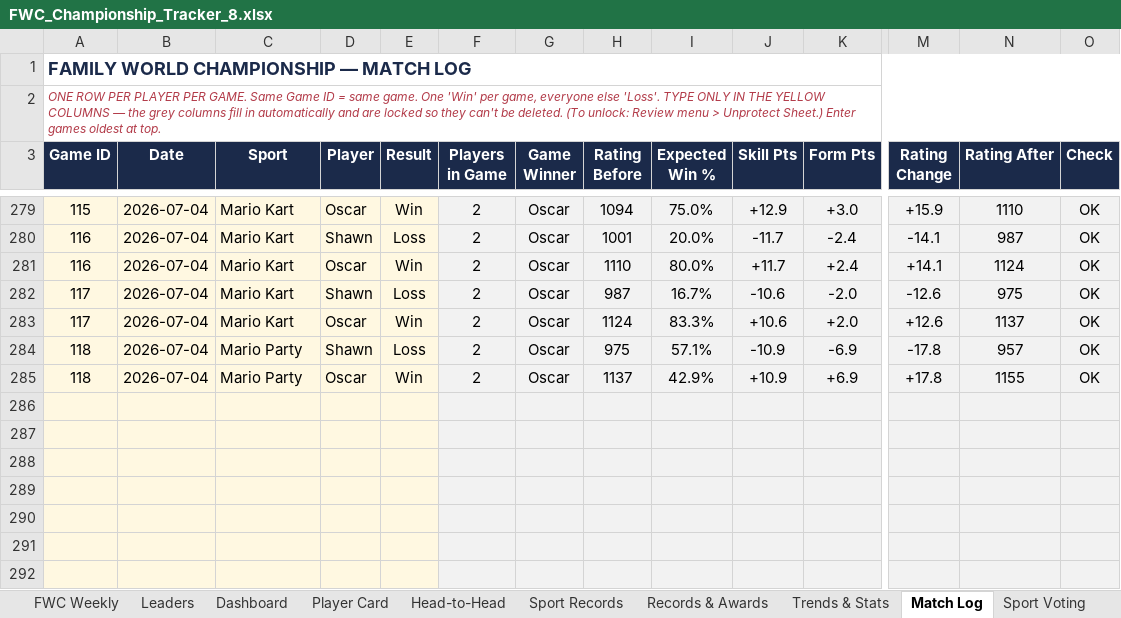
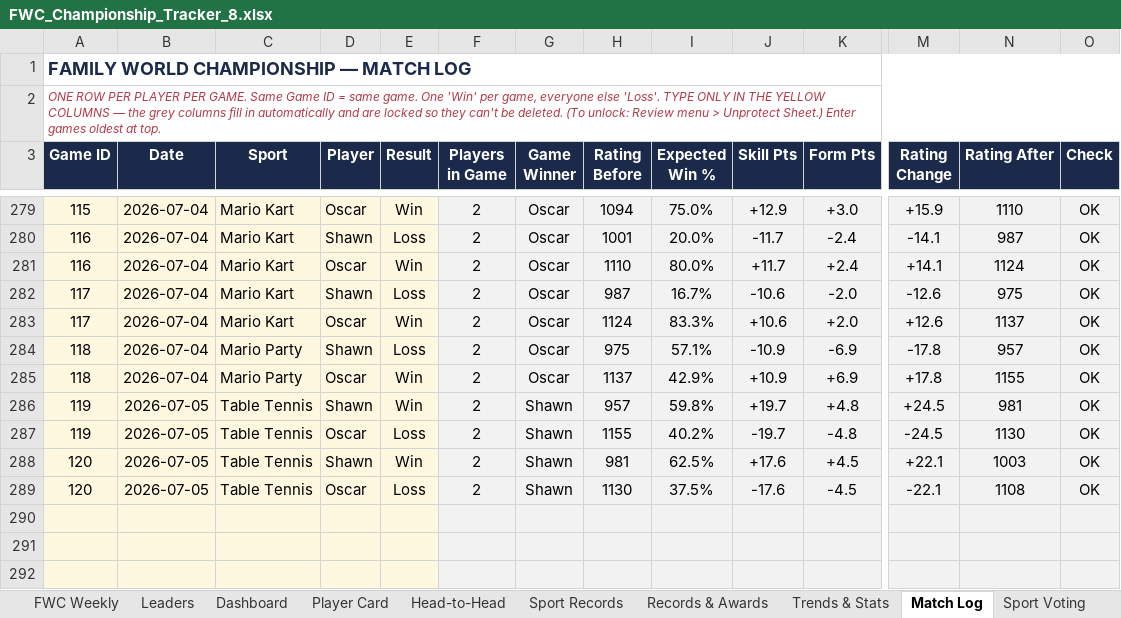
Before and after one commit to PeachyAUS/fwc, an Excel workbook: FWC_Championship_Tracker_8.xlsx, sheet Match Log, drawn as a sheet; only a part is shown, gaps mark what is left out; values as stored, in another font and other column widths than the file's, no borders; removed rows and columns are numbered as before the commit, all else as after; rows hold the shown columns only; the diff names each change by its address in the sheet, - before the commit and + after, or states it on an @@ line.

```diff
--- a/FWC_Championship_Tracker_8.xlsx (sheet Match Log)
+++ b/FWC_Championship_Tracker_8.xlsx (sheet Match Log)
-row 286: (empty)
-row 287: (empty)
-row 288: (empty)
-row 289: (empty)
+row 286: 119 | 2026-07-05 | Table Tennis | Shawn | Win | 2 | Shawn | 957 | 59.8% | +19.7 | +4.8 | +24.5 | 981 | OK
+row 287: 119 | 2026-07-05 | Table Tennis | Oscar | Loss | 2 | Shawn | 1155 | 40.2% | -19.7 | -4.8 | -24.5 | 1130 | OK
+row 288: 120 | 2026-07-05 | Table Tennis | Shawn | Win | 2 | Shawn | 981 | 62.5% | +17.6 | +4.5 | +22.1 | 1003 | OK
+row 289: 120 | 2026-07-05 | Table Tennis | Oscar | Loss | 2 | Shawn | 1130 | 37.5% | -17.6 | -4.5 | -22.1 | 1108 | OK
```
Also changed, not shown: sheet Dashboard, sheet Trends & Stats, sheet Player Card, sheet Sport Records, sheet Head-to-Head, sheet Leaders, formulas that keep their value, hidden cells, 1 other file.
